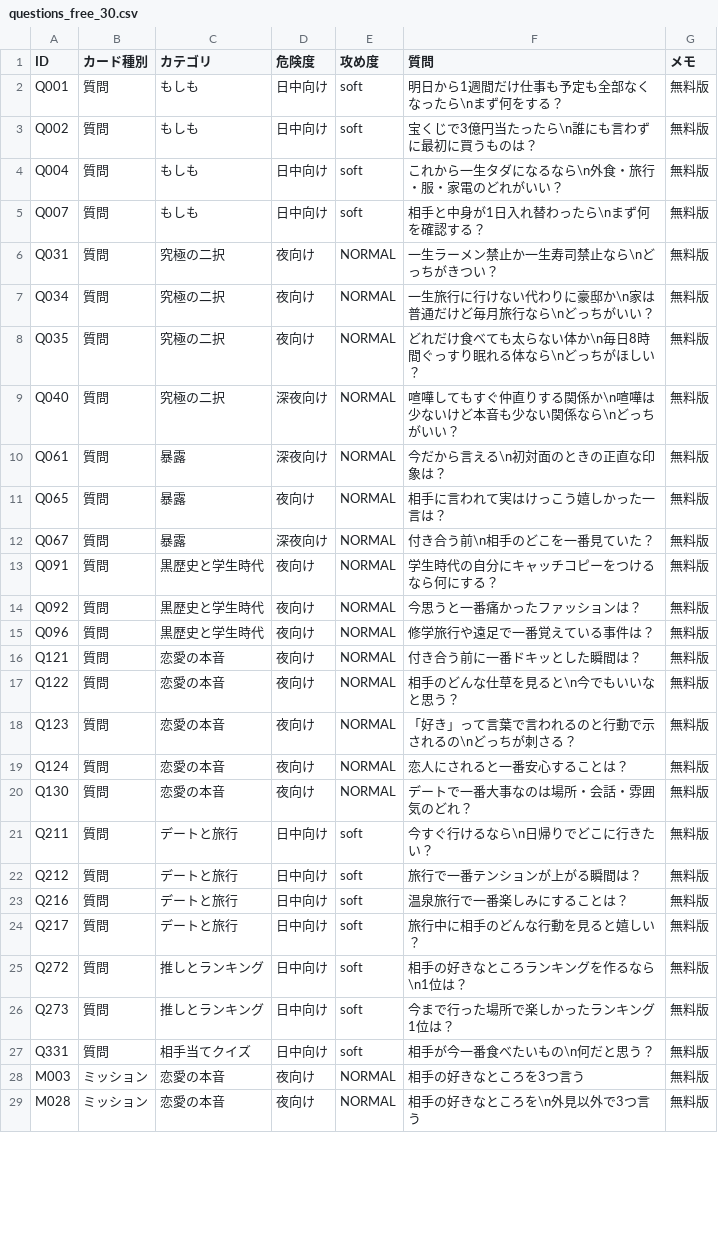
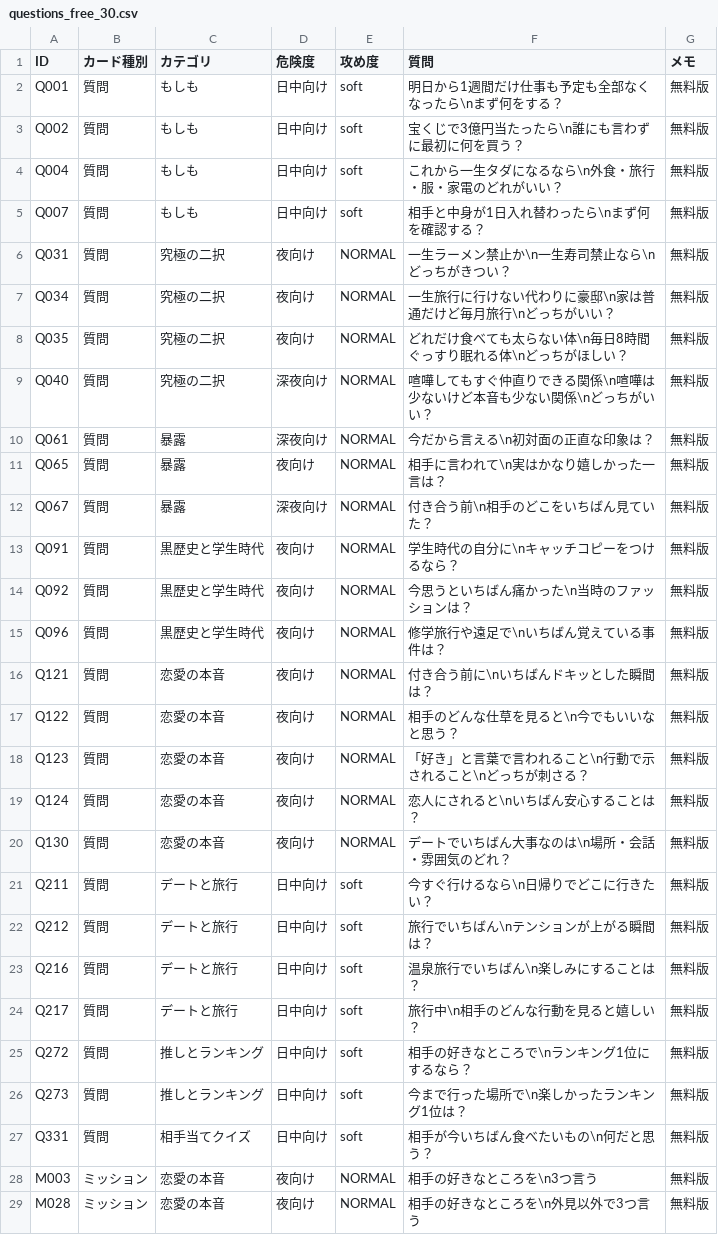
Before and after one commit to jvfavpy-png/tonari-cards-free, a CSV file: questions_free_30.csv, drawn as a sheet; only a part is shown; the diff covers the shown part only.

```diff
--- a/questions_free_30.csv
+++ b/questions_free_30.csv
@@ -2,28 +2,28 @@
 Q001,質問,もしも,日中向け,soft,明日から1週間だけ仕事も予定も全部なくなったら\nまず何をする？,無料版
-Q002,質問,もしも,日中向け,soft,宝くじで3億円当たったら\n誰にも言わずに最初に買うものは？,無料版
+Q002,質問,もしも,日中向け,soft,宝くじで3億円当たったら\n誰にも言わずに最初に何を買う？,無料版
 Q004,質問,もしも,日中向け,soft,これから一生タダになるなら\n外食・旅行・服・家電のどれがいい？,無料版
 Q007,質問,もしも,日中向け,soft,相手と中身が1日入れ替わったら\nまず何を確認する？,無料版
-Q031,質問,究極の二択,夜向け,NORMAL,一生ラーメン禁止か一生寿司禁止なら\nどっちがきつい？,無料版
-Q034,質問,究極の二択,夜向け,NORMAL,一生旅行に行けない代わりに豪邸か\n家は普通だけど毎月旅行なら\nどっちがいい？,無料版
-Q035,質問,究極の二択,夜向け,NORMAL,どれだけ食べても太らない体か\n毎日8時間ぐっすり眠れる体なら\nどっちがほしい？,無料版
-Q040,質問,究極の二択,深夜向け,NORMAL,喧嘩してもすぐ仲直りする関係か\n喧嘩は少ないけど本音も少ない関係なら\nどっちがいい？,無料版
-Q061,質問,暴露,深夜向け,NORMAL,今だから言える\n初対面のときの正直な印象は？,無料版
-Q065,質問,暴露,夜向け,NORMAL,相手に言われて実はけっこう嬉しかった一言は？,無料版
-Q067,質問,暴露,深夜向け,NORMAL,付き合う前\n相手のどこを一番見ていた？,無料版
-Q091,質問,黒歴史と学生時代,夜向け,NORMAL,学生時代の自分にキャッチコピーをつけるなら何にする？,無料版
-Q092,質問,黒歴史と学生時代,夜向け,NORMAL,今思うと一番痛かったファッションは？,無料版
-Q096,質問,黒歴史と学生時代,夜向け,NORMAL,修学旅行や遠足で一番覚えている事件は？,無料版
-Q121,質問,恋愛の本音,夜向け,NORMAL,付き合う前に一番ドキッとした瞬間は？,無料版
+Q031,質問,究極の二択,夜向け,NORMAL,一生ラーメン禁止か\n一生寿司禁止なら\nどっちがきつい？,無料版
+Q034,質問,究極の二択,夜向け,NORMAL,一生旅行に行けない代わりに豪邸\n家は普通だけど毎月旅行\nどっちがいい？,無料版
+Q035,質問,究極の二択,夜向け,NORMAL,どれだけ食べても太らない体\n毎日8時間ぐっすり眠れる体\nどっちがほしい？,無料版
+Q040,質問,究極の二択,深夜向け,NORMAL,喧嘩してもすぐ仲直りできる関係\n喧嘩は少ないけど本音も少ない関係\nどっちがいい？,無料版
+Q061,質問,暴露,深夜向け,NORMAL,今だから言える\n初対面の正直な印象は？,無料版
+Q065,質問,暴露,夜向け,NORMAL,相手に言われて\n実はかなり嬉しかった一言は？,無料版
+Q067,質問,暴露,深夜向け,NORMAL,付き合う前\n相手のどこをいちばん見ていた？,無料版
+Q091,質問,黒歴史と学生時代,夜向け,NORMAL,学生時代の自分に\nキャッチコピーをつけるなら？,無料版
+Q092,質問,黒歴史と学生時代,夜向け,NORMAL,今思うといちばん痛かった\n当時のファッションは？,無料版
+Q096,質問,黒歴史と学生時代,夜向け,NORMAL,修学旅行や遠足で\nいちばん覚えている事件は？,無料版
+Q121,質問,恋愛の本音,夜向け,NORMAL,付き合う前に\nいちばんドキッとした瞬間は？,無料版
 Q122,質問,恋愛の本音,夜向け,NORMAL,相手のどんな仕草を見ると\n今でもいいなと思う？,無料版
-Q123,質問,恋愛の本音,夜向け,NORMAL,「好き」って言葉で言われるのと行動で示されるの\nどっちが刺さる？,無料版
-Q124,質問,恋愛の本音,夜向け,NORMAL,恋人にされると一番安心することは？,無料版
-Q130,質問,恋愛の本音,夜向け,NORMAL,デートで一番大事なのは場所・会話・雰囲気のどれ？,無料版
+Q123,質問,恋愛の本音,夜向け,NORMAL,「好き」と言葉で言われること\n行動で示されること\nどっちが刺さる？,無料版
+Q124,質問,恋愛の本音,夜向け,NORMAL,恋人にされると\nいちばん安心することは？,無料版
+Q130,質問,恋愛の本音,夜向け,NORMAL,デートでいちばん大事なのは\n場所・会話・雰囲気のどれ？,無料版
 Q211,質問,デートと旅行,日中向け,soft,今すぐ行けるなら\n日帰りでどこに行きたい？,無料版
-Q212,質問,デートと旅行,日中向け,soft,旅行で一番テンションが上がる瞬間は？,無料版
-Q216,質問,デートと旅行,日中向け,soft,温泉旅行で一番楽しみにすることは？,無料版
-Q217,質問,デートと旅行,日中向け,soft,旅行中に相手のどんな行動を見ると嬉しい？,無料版
-Q272,質問,推しとランキング,日中向け,soft,相手の好きなところランキングを作るなら\n1位は？,無料版
-Q273,質問,推しとランキング,日中向け,soft,今まで行った場所で楽しかったランキング1位は？,無料版
-Q331,質問,相手当てクイズ,日中向け,soft,相手が今一番食べたいもの\n何だと思う？,無料版
-M003,ミッション,恋愛の本音,夜向け,NORMAL,相手の好きなところを3つ言う,無料版
+Q212,質問,デートと旅行,日中向け,soft,旅行でいちばん\nテンションが上がる瞬間は？,無料版
+Q216,質問,デートと旅行,日中向け,soft,温泉旅行でいちばん\n楽しみにすることは？,無料版
+Q217,質問,デートと旅行,日中向け,soft,旅行中\n相手のどんな行動を見ると嬉しい？,無料版
+Q272,質問,推しとランキング,日中向け,soft,相手の好きなところで\nランキング1位にするなら？,無料版
+Q273,質問,推しとランキング,日中向け,soft,今まで行った場所で\n楽しかったランキング1位は？,無料版
+Q331,質問,相手当てクイズ,日中向け,soft,相手が今いちばん食べたいもの\n何だと思う？,無料版
+M003,ミッション,恋愛の本音,夜向け,NORMAL,相手の好きなところを\n3つ言う,無料版
 M028,ミッション,恋愛の本音,夜向け,NORMAL,相手の好きなところを\n外見以外で3つ言う,無料版
```
Also changed, not shown: 1 edited cell elsewhere in this file, 8 other files.
